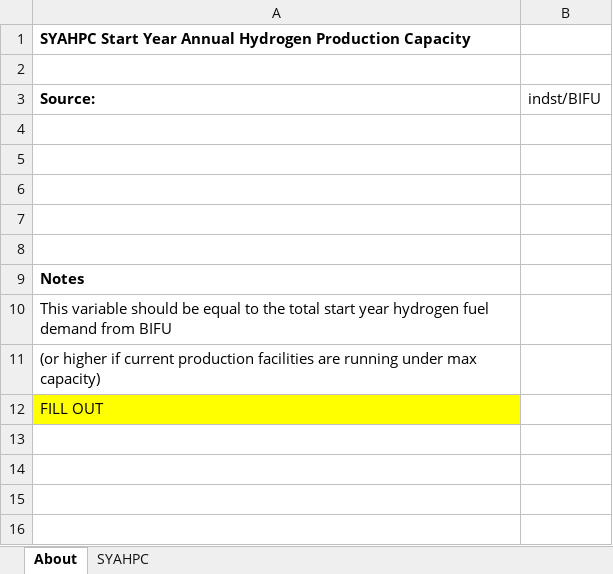
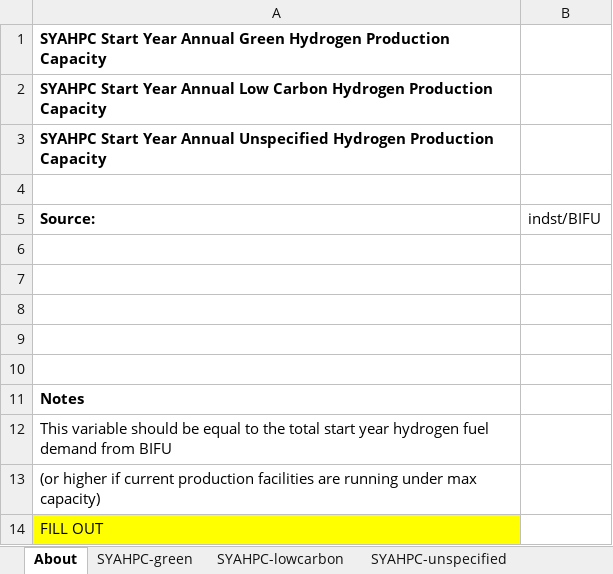
Before and after one commit to EnergyInnovation/eps-us, an Excel workbook: InputData/hydgn/SYAHPC/Start Year Annual Hydrogen Production Capacity.xlsx, sheet About, drawn as a sheet; values as stored, in another font and other column widths than the file's, no borders; the diff names each change by its address in the sheet, - before the commit and + after, or states it on an @@ line.

Commit message:
Completed hydrogen sector draft structure (#296)

```diff
--- a/InputData/hydgn/SYAHPC/Start Year Annual Hydrogen Production Capacity.xlsx (sheet About)
+++ b/InputData/hydgn/SYAHPC/Start Year Annual Hydrogen Production Capacity.xlsx (sheet About)
-sheet tab: SYAHPC
+sheet tab: SYAHPC-green
+sheet tab: SYAHPC-lowcarbon
+sheet tab: SYAHPC-unspecified
-A1 (Source:): …Year Annual Hydrogen Production…
+A1 (Source:): …Year Annual Green Hydrogen Production…
+row 2: SYAHPC Start Year Annual Low Carbon Hydrogen Production Capacity
+row 3: SYAHPC Start Year Annual Unspecified Hydrogen Production Capacity
```
Also changed, not shown: sheet SYAHPC-green, 8 other files.
